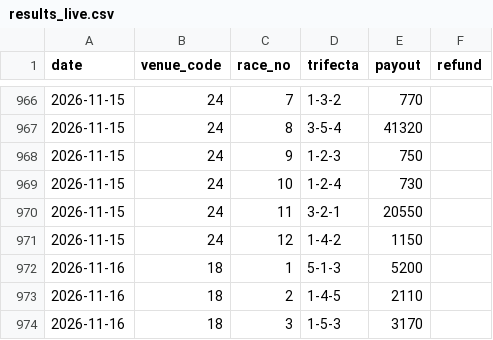
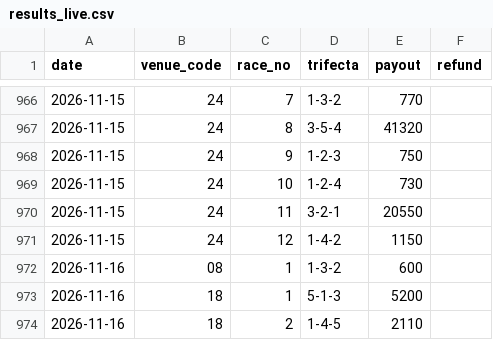
Before and after one commit to yadon-code/yoso-ai, a CSV file: data/paper/results_live.csv, drawn as a sheet; only a part is shown, gaps mark what is left out; the shorter side is filled out with more unchanged rows; the diff names each change by its address in the sheet, - before the commit and + after, or states it on an @@ line.

```diff
--- a/data/paper/results_live.csv
+++ b/data/paper/results_live.csv
+row 972: 2026-11-16 | 08 | 1 | 1-3-2 | 600
```
Also changed, not shown: 2 other files.
